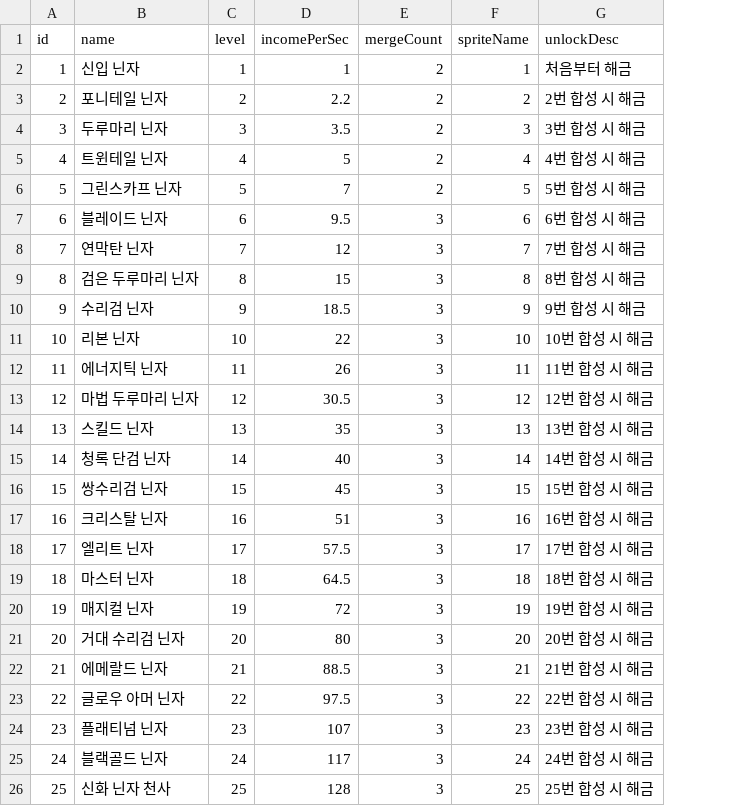
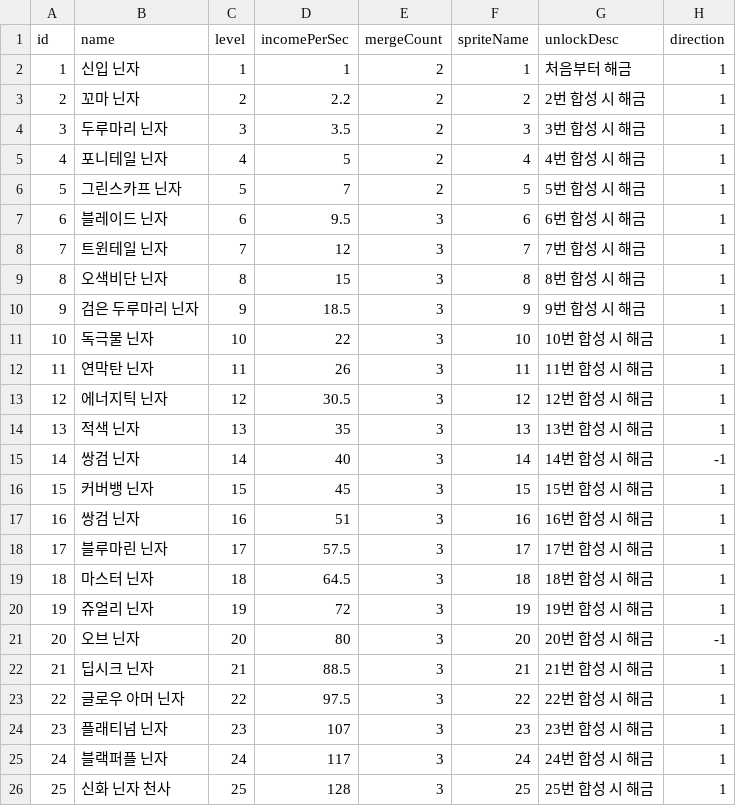
Before and after one commit to dlwotjd0702/girls_evolution2d, a CSV file: Assets/Data/girl.csv, drawn as a sheet; the diff names each change by its address in the sheet, - before the commit and + after, or states it on an @@ line.

```diff
--- a/Assets/Data/girl.csv
+++ b/Assets/Data/girl.csv
+column H (direction), rows 2-26: 1 | 1 | 1 | 1 | 1 | 1 | 1 | 1 | 1 | 1 | 1 | 1 | 1 | -1 | 1 | 1 | 1 | 1 | 1 | -1 | 1 | 1 | 1 | 1 | 1
-B3 (name): 포니테일 닌자
+B3 (name): 꼬마 닌자
-B5 (name): 트윈테일 닌자
+B5 (name): 포니테일 닌자
-B8 (name): 연막탄 닌자
+B8 (name): 트윈테일 닌자
-B9 (name): 검은 두루마리 닌자
+B9 (name): 오색비단 닌자
-B10 (name): 수리검 닌자
+B10 (name): 검은 두루마리 닌자
-B11 (name): 리본 닌자
+B11 (name): 독극물 닌자
-B12 (name): 에너지틱 닌자
+B12 (name): 연막탄 닌자
-B13 (name): 마법 두루마리 닌자
+B13 (name): 에너지틱 닌자
-B14 (name): 스킬드 닌자
+B14 (name): 적색 닌자
-B15 (name): 청록 단검 닌자
+B15 (name): 쌍검 닌자
-B16 (name): 쌍수리검 닌자
+B16 (name): 커버뱅 닌자
-B17 (name): 크리스탈 닌자
+B17 (name): 쌍검 닌자
-B18 (name): 엘리트 닌자
+B18 (name): 블루마린 닌자
-B20 (name): 매지컬 닌자
+B20 (name): 쥬얼리 닌자
-B21 (name): 거대 수리검 닌자
+B21 (name): 오브 닌자
-B22 (name): 에메랄드 닌자
+B22 (name): 딥시크 닌자
-B25 (name): 블랙골드 닌자
+B25 (name): 블랙퍼플 닌자
```
Also changed, not shown: 45 other files.
